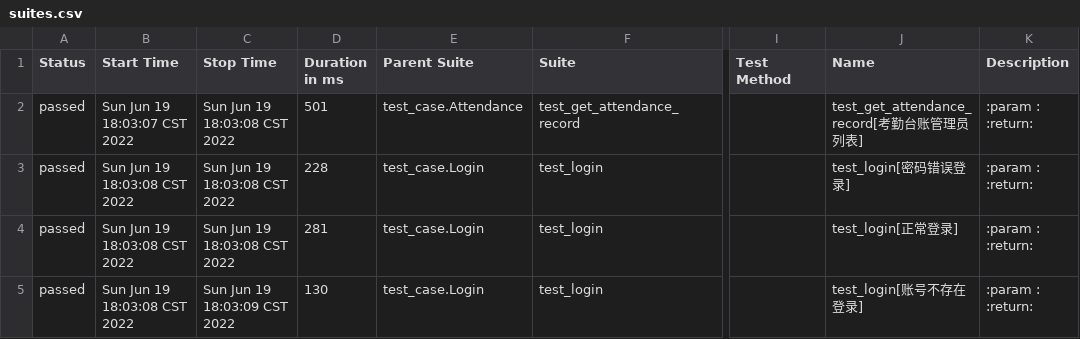
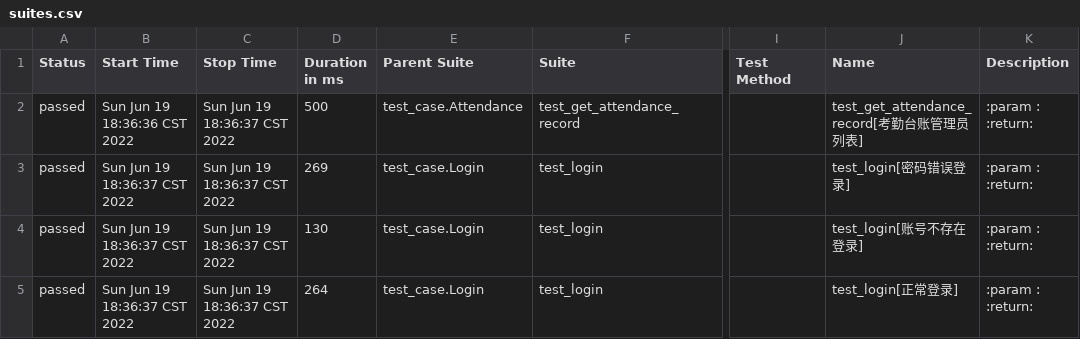
Before and after one commit to zhuhongyu2020/pytest-gitee, a CSV file: report/html/data/suites.csv, drawn as a sheet; only a part is shown, gaps mark what is left out; the diff names each change by its address in the sheet, - before the commit and + after, or states it on an @@ line.

```diff
--- a/report/html/data/suites.csv
+++ b/report/html/data/suites.csv
-B2 (Start Time): Sun Jun 19 18:03:07 CST 2022
+B2 (Start Time): Sun Jun 19 18:36:36 CST 2022
-C2:C4 (Stop Time): Sun Jun 19 18:03:08 CST 2022
+C2:C4 (Stop Time): Sun Jun 19 18:36:37 CST 2022
-D2 (Duration in ms): 501
+D2 (Duration in ms): 500
-B3:B5 (Start Time): Sun Jun 19 18:03:08 CST 2022
+B3:B5 (Start Time): Sun Jun 19 18:36:37 CST 2022
-D3 (Duration in ms): 228
+D3 (Duration in ms): 269
-D4 (Duration in ms): 281
+D4 (Duration in ms): 130
-J4 (Name): test_login[正常登录]
+J4 (Name): test_login[账号不存在登录]
-C5 (Stop Time): Sun Jun 19 18:03:09 CST 2022
+C5 (Stop Time): Sun Jun 19 18:36:37 CST 2022
-D5 (Duration in ms): 130
+D5 (Duration in ms): 264
-J5 (Name): test_login[账号不存在登录]
+J5 (Name): test_login[正常登录]
```
Also changed, not shown: 19 other files.
